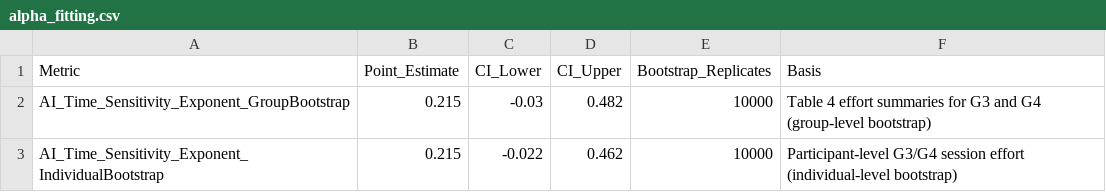
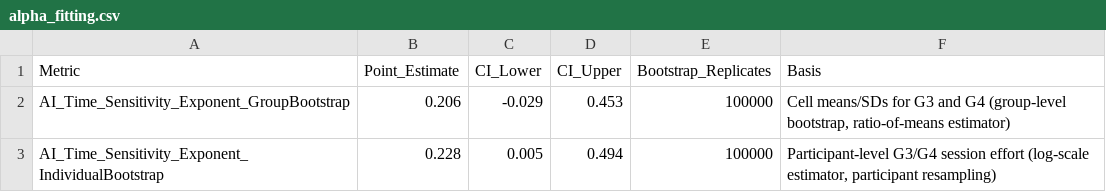
Before and after one commit to tanhaei/ai-scheduling-exp, a CSV file: alpha_fitting.csv, drawn as a sheet.

```diff
--- a/alpha_fitting.csv
+++ b/alpha_fitting.csv
@@ -1,3 +1,3 @@
 Metric,Point_Estimate,CI_Lower,CI_Upper,Bootstrap_Replicates,Basis
-AI_Time_Sensitivity_Exponent_GroupBootstrap,0.215,-0.03,0.482,10000,Table 4 effort summaries for G3 and G4 (group-level bootstrap)
-AI_Time_Sensitivity_Exponent_IndividualBootstrap,0.215,-0.022,0.462,10000,Participant-level G3/G4 session effort (individual-level bootstrap)
+AI_Time_Sensitivity_Exponent_GroupBootstrap,0.206,-0.029,0.453,100000,"Cell means/SDs for G3 and G4 (group-level bootstrap, ratio-of-means estimator)"
+AI_Time_Sensitivity_Exponent_IndividualBootstrap,0.228,0.005,0.494,100000,"Participant-level G3/G4 session effort (log-scale estimator, participant resampling)"
```
Also changed, not shown: data/dataset_48.csv, group_summary.csv, 8 other files.
